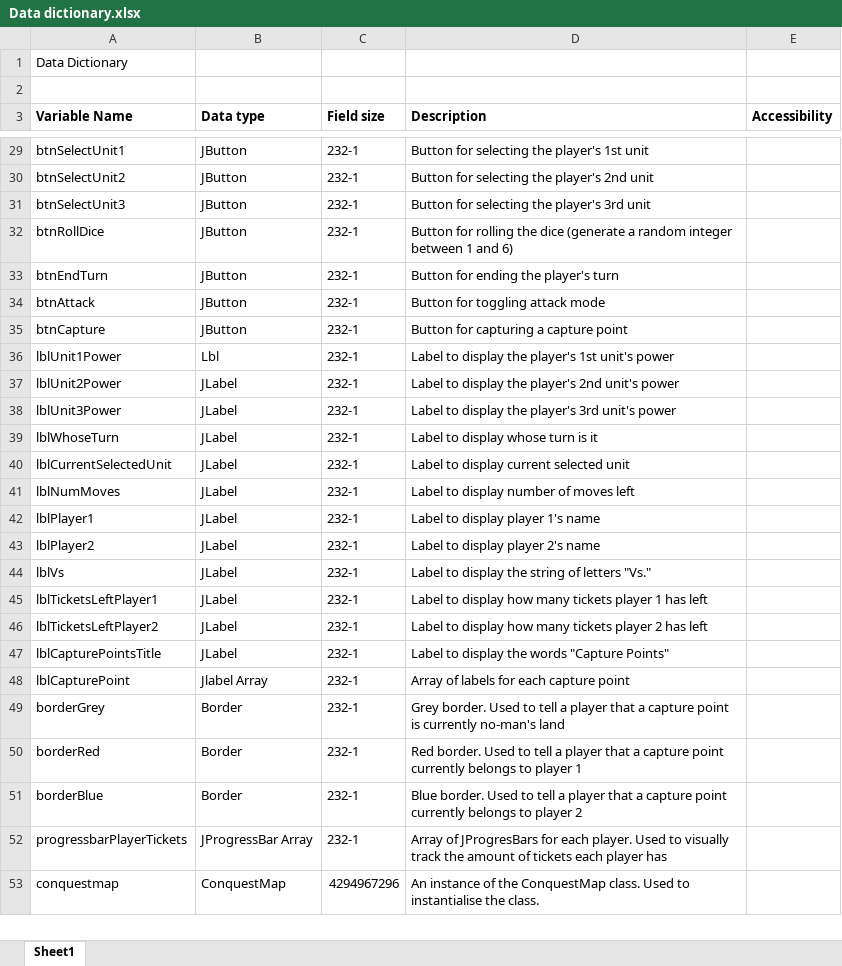
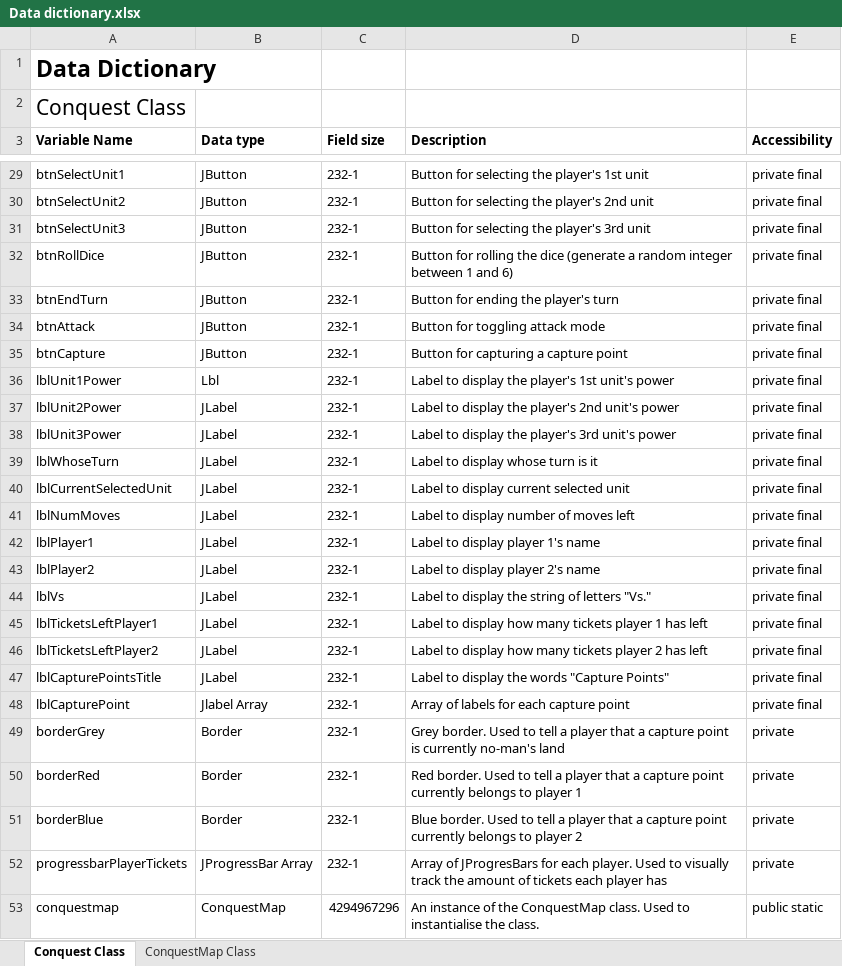
Before and after one commit to WeilonYing/Conquest, an Excel workbook: documentation/Defining and Understanding the Problem/Data dictionary.xlsx, sheet Conquest Class, drawn as a sheet; only a part is shown, gaps mark what is left out; values as stored, in another font and other column widths than the file's, no borders; the diff covers the shown part only; the diff names each change by its address in the sheet, - before the commit and + after, or states it on an @@ line.

Commit message:
Release Candidate 2
Updated data dictionary
Made numbers on soldier units white with black stroke for better
visibility
Set up foundation for HowToPlay class. How to play instructions will be
coming in the next release candidate.
Added "all units killed" labels to ConquestScoresheet which appear if
all of a player's units are killed.
Fixed bug where move buttons were enabled if a unit was upgraded, even
if no unit was selected.
It is now possible to win by killing all of the enemy's units.
Fixed capture points C and D not corresponding to their appropriate
locations on the map.
Added obstructions to the map.

```diff
--- a/documentation/Defining and Understanding the Problem/Data dictionary.xlsx (sheet Conquest Class)
+++ b/documentation/Defining and Understanding the Problem/Data dictionary.xlsx (sheet Conquest Class)
-sheet tab: Sheet1
+sheet tab: Conquest Class
+sheet tab: ConquestMap Class
-A1 bold: off
+A1 bold: on, text size: larger
-A2 (Variable Name): (empty)
+A2 (Variable Name): Conquest Class
-E29:E48 (Accessibility): (empty)
+E29:E48 (Accessibility): private final
-E49:E52 (Accessibility): (empty)
+E49:E52 (Accessibility): private
-E53 (Accessibility): (empty)
+E53 (Accessibility): public static
```
Also changed, not shown: 28 edited cells elsewhere in this sheet, 18 other files.
